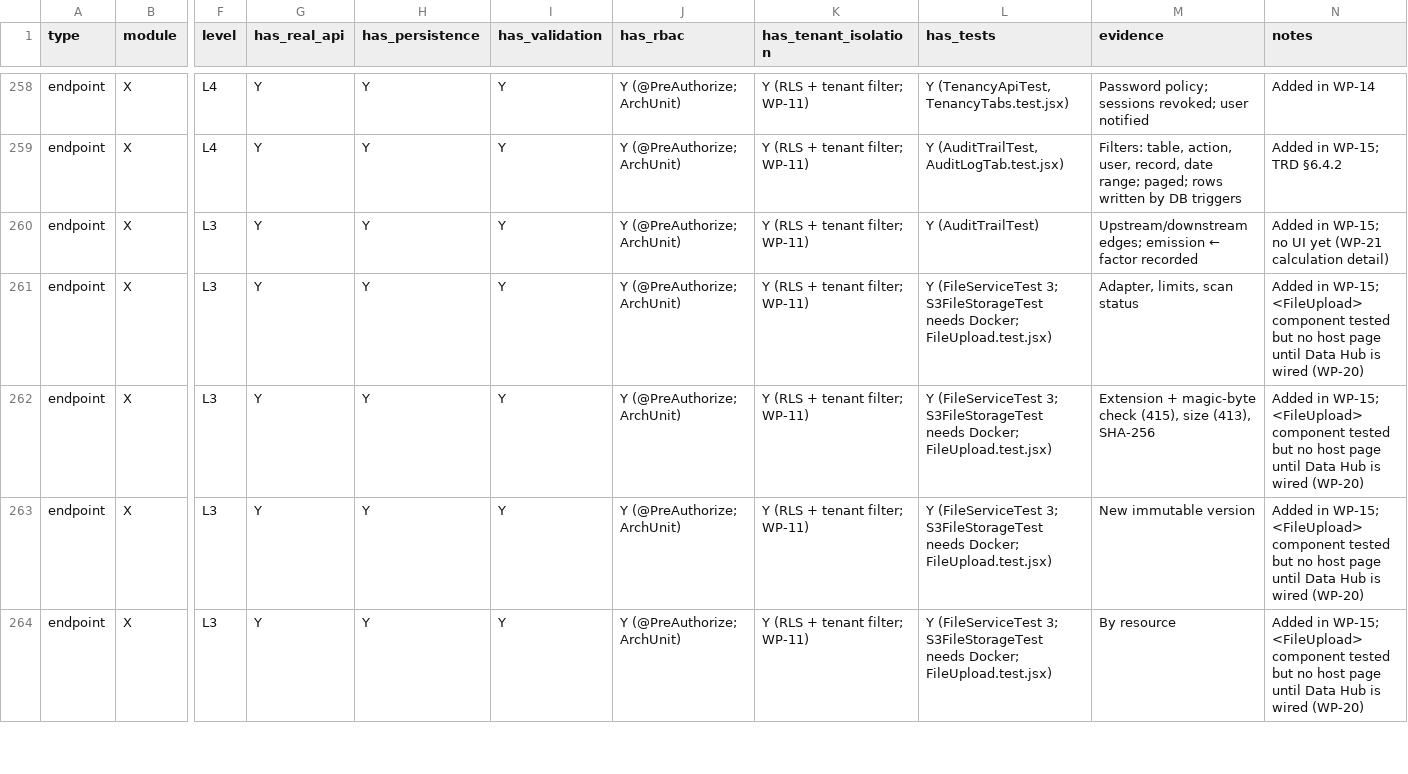
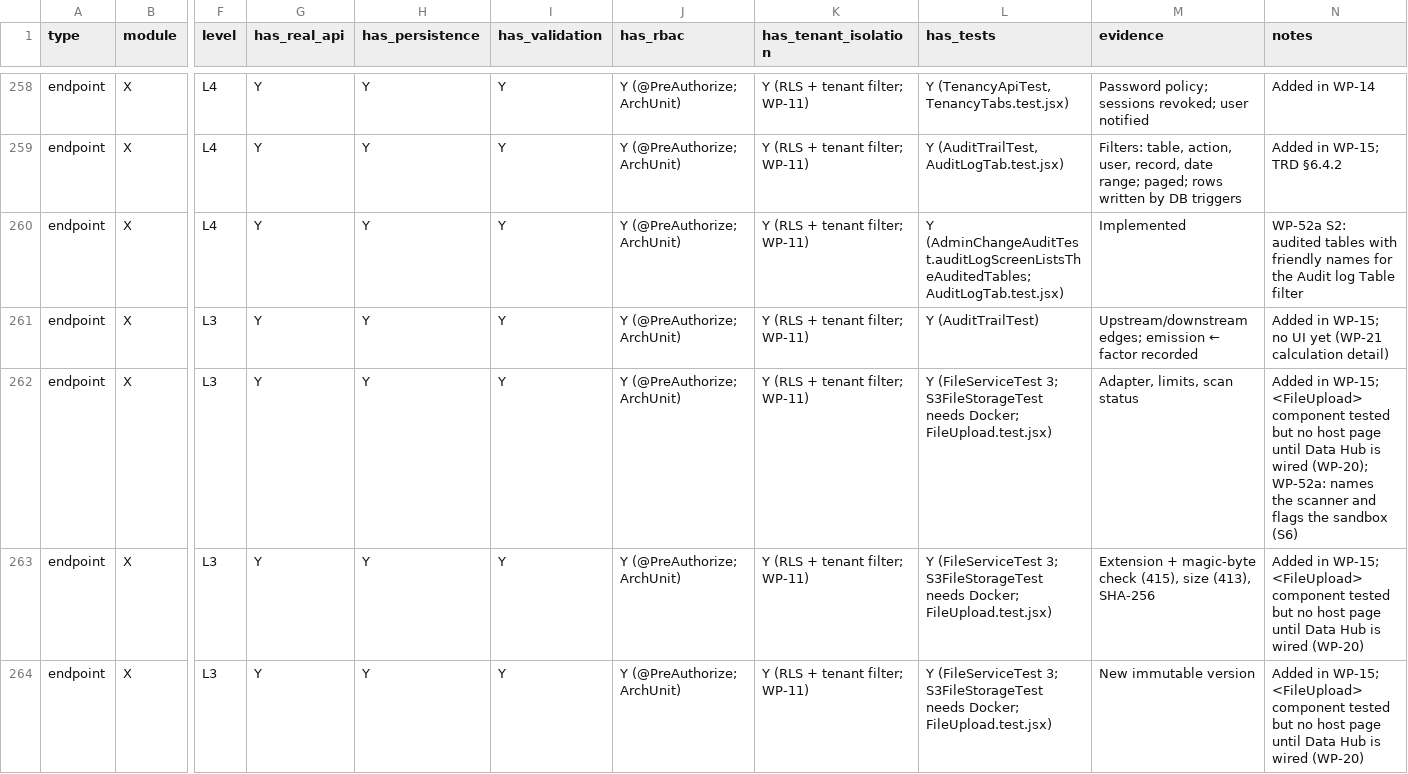
Before and after one commit to Mohalidesigns/atheris-ESG, a CSV file: docs/esg-completion/FEATURE_REALITY_MATRIX.csv, drawn as a sheet; only a part is shown, gaps mark what is left out; the shorter side is filled out with more unchanged rows; addresses are those after the commit; rows hold the shown columns only; the diff names each change by its address in the sheet, - before the commit and + after, or states it on an @@ line.

```diff
--- a/docs/esg-completion/FEATURE_REALITY_MATRIX.csv
+++ b/docs/esg-completion/FEATURE_REALITY_MATRIX.csv
+row 260: endpoint | X | L4 | Y | Y | Y | Y (@PreAuthorize; ArchUnit) | Y (RLS + tenant filter; WP-11) | Y (AdminChangeAuditTest.auditLogScreenListsTheAuditedTables; AuditLogTab.test.jsx) | Implemented | WP-52a S2: audited tables with friendly names for the Audit log Table filter
-N262 (notes): …is wired (WP-20)
+N262 (notes): …is wired (WP-20); WP-52a: names the scanner and flags the sandbox (S6)
```
Also changed, not shown: docs/esg-completion/FIELD_INVENTORY.csv, docs/esg-completion/RTM.csv, 9 other files.
